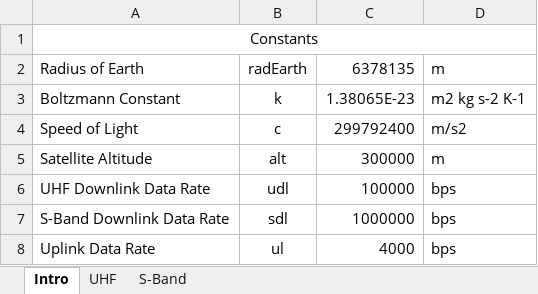
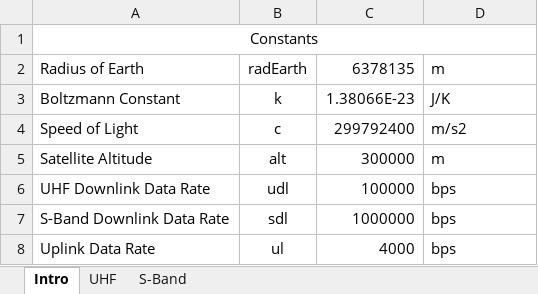
Before and after one commit to RascalSeniorDesign/Preliminary-Design, an Excel workbook: CMQA/Budgets/RCL-B-COM1.xlsx, sheet Intro, drawn as a sheet; values as stored, in another font and other column widths than the file's, no borders; the diff names each change by its address in the sheet, - before the commit and + after, or states it on an @@ line.

Commit message:
More precise boltzmann constant

```diff
--- a/CMQA/Budgets/RCL-B-COM1.xlsx (sheet Intro)
+++ b/CMQA/Budgets/RCL-B-COM1.xlsx (sheet Intro)
-C3: 1.38065E-23
+C3: 1.38066E-23
-D3: m2 kg s-2 K-1
+D3: J/K
```
